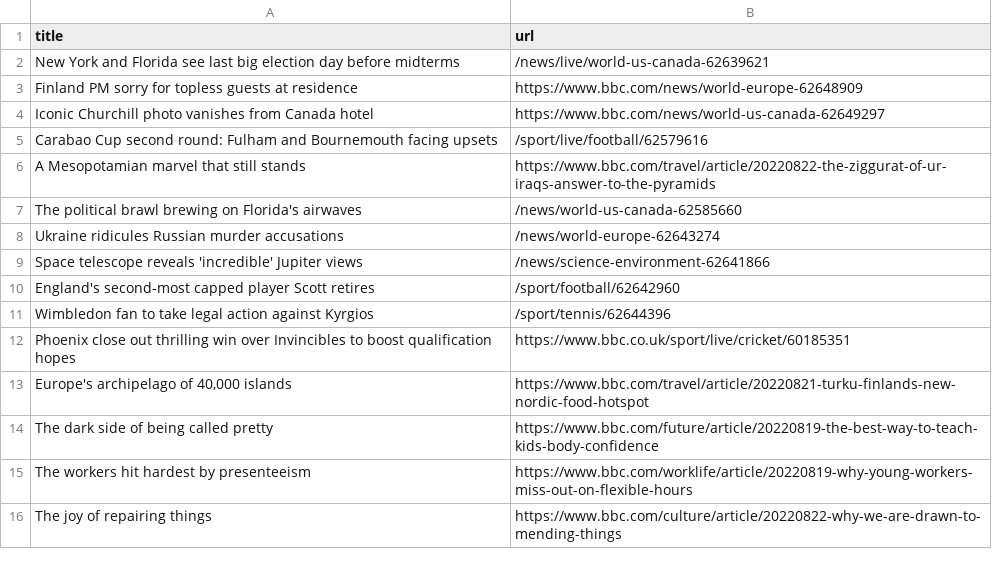
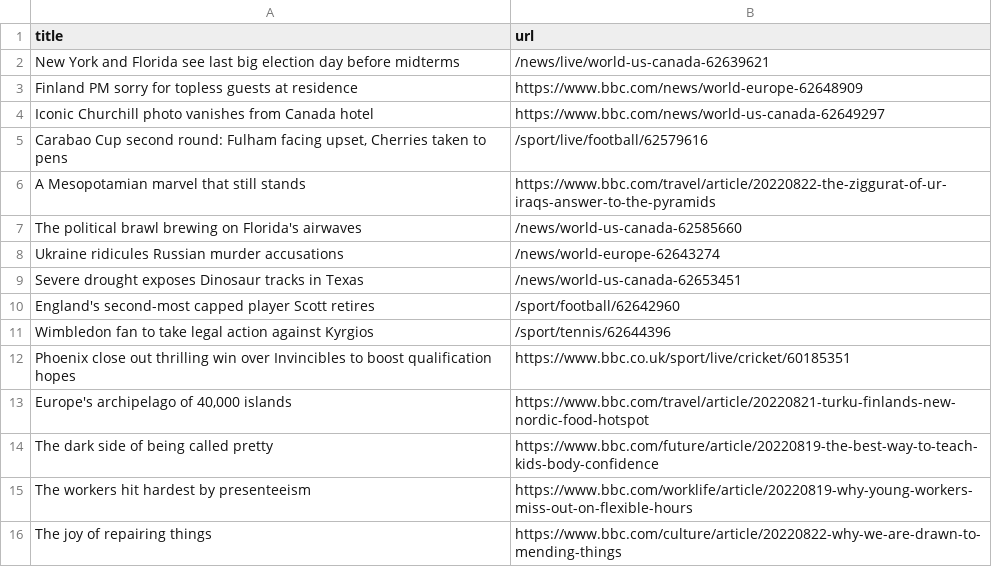
Before and after one commit to amanda-chn/automatic-scraper-bbc, a CSV file: bbc.csv, drawn as a sheet; only a part is shown.

```diff
--- a/bbc.csv
+++ b/bbc.csv
@@ -4,3 +4,3 @@ Finland PM sorry for topless guests at residence,https://www.bbc.com/news/world-
 Iconic Churchill photo vanishes from Canada hotel,https://www.bbc.com/news/world-us-canada-62649297
-Carabao Cup second round: Fulham and Bournemouth facing upsets,/sport/live/football/62579616
+"Carabao Cup second round: Fulham facing upset, Cherries taken to pens",/sport/live/football/62579616
 A Mesopotamian marvel that still stands,https://www.bbc.com/travel/article/20220822-the-ziggurat-of-ur-iraqs-answer-to-the-pyramids
@@ -8,3 +8,3 @@ The political brawl brewing on Florida's airwaves,/news/world-us-canada-62585660
 Ukraine ridicules Russian murder accusations,/news/world-europe-62643274
-Space telescope reveals 'incredible' Jupiter views,/news/science-environment-62641866
+Severe drought exposes Dinosaur tracks in Texas,/news/world-us-canada-62653451
 England's second-most capped player Scott retires,/sport/football/62642960
```
